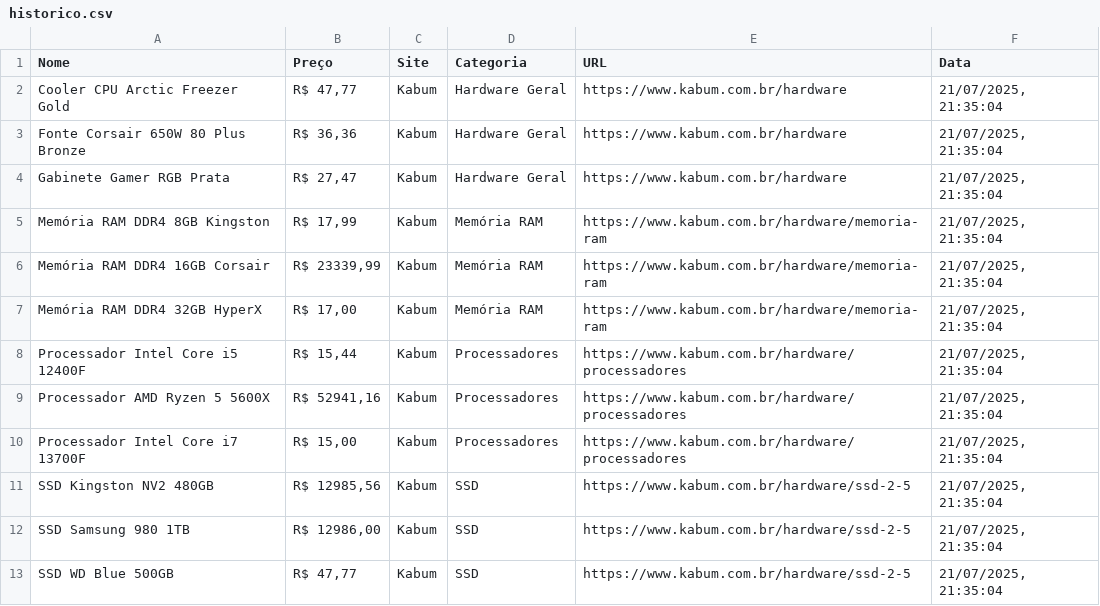
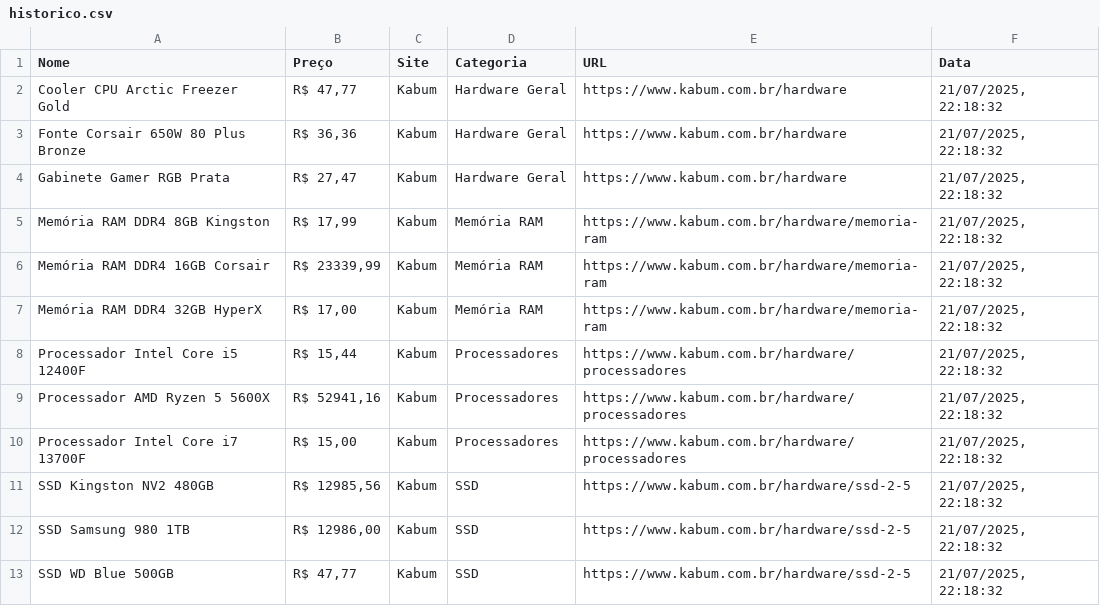
Before and after one commit to HalissonPiov/web-scraping, a CSV file: data/historico.csv, drawn as a sheet; only a part is shown; the diff covers the shown part only.

```diff
--- a/data/historico.csv
+++ b/data/historico.csv
@@ -1,13 +1,13 @@
 Nome,Preço,Site,Categoria,URL,Data
-"Cooler CPU Arctic Freezer Gold","R$ 47,77","Kabum","Hardware Geral","https://www.kabum.com.br/hardware","21/07/2025, 21:35:04"
-"Fonte Corsair 650W 80 Plus Bronze","R$ 36,36","Kabum","Hardware Geral","https://www.kabum.com.br/hardware","21/07/2025, 21:35:04"
-"Gabinete Gamer RGB Prata","R$ 27,47","Kabum","Hardware Geral","https://www.kabum.com.br/hardware","21/07/2025, 21:35:04"
-"Memória RAM DDR4 8GB Kingston","R$ 17,99","Kabum","Memória RAM","https://www.kabum.com.br/hardware/memoria-ram","21/07/2025, 21:35:04"
-"Memória RAM DDR4 16GB Corsair","R$ 23339,99","Kabum","Memória RAM","https://www.kabum.com.br/hardware/memoria-ram","21/07/2025, 21:35:04"
-"Memória RAM DDR4 32GB HyperX","R$ 17,00","Kabum","Memória RAM","https://www.kabum.com.br/hardware/memoria-ram","21/07/2025, 21:35:04"
-"Processador Intel Core i5 12400F","R$ 15,44","Kabum","Processadores","https://www.kabum.com.br/hardware/processadores","21/07/2025, 21:35:04"
-"Processador AMD Ryzen 5 5600X","R$ 52941,16","Kabum","Processadores","https://www.kabum.com.br/hardware/processadores","21/07/2025, 21:35:04"
-"Processador Intel Core i7 13700F","R$ 15,00","Kabum","Processadores","https://www.kabum.com.br/hardware/processadores","21/07/2025, 21:35:04"
-"SSD Kingston NV2 480GB","R$ 12985,56","Kabum","SSD","https://www.kabum.com.br/hardware/ssd-2-5","21/07/2025, 21:35:04"
-"SSD Samsung 980 1TB","R$ 12986,00","Kabum","SSD","https://www.kabum.com.br/hardware/ssd-2-5","21/07/2025, 21:35:04"
-"SSD WD Blue 500GB","R$ 47,77","Kabum","SSD","https://www.kabum.com.br/hardware/ssd-2-5","21/07/2025, 21:35:04"
+"Cooler CPU Arctic Freezer Gold","R$ 47,77","Kabum","Hardware Geral","https://www.kabum.com.br/hardware","21/07/2025, 22:18:32"
+"Fonte Corsair 650W 80 Plus Bronze","R$ 36,36","Kabum","Hardware Geral","https://www.kabum.com.br/hardware","21/07/2025, 22:18:32"
+"Gabinete Gamer RGB Prata","R$ 27,47","Kabum","Hardware Geral","https://www.kabum.com.br/hardware","21/07/2025, 22:18:32"
+"Memória RAM DDR4 8GB Kingston","R$ 17,99","Kabum","Memória RAM","https://www.kabum.com.br/hardware/memoria-ram","21/07/2025, 22:18:32"
+"Memória RAM DDR4 16GB Corsair","R$ 23339,99","Kabum","Memória RAM","https://www.kabum.com.br/hardware/memoria-ram","21/07/2025, 22:18:32"
+"Memória RAM DDR4 32GB HyperX","R$ 17,00","Kabum","Memória RAM","https://www.kabum.com.br/hardware/memoria-ram","21/07/2025, 22:18:32"
+"Processador Intel Core i5 12400F","R$ 15,44","Kabum","Processadores","https://www.kabum.com.br/hardware/processadores","21/07/2025, 22:18:32"
+"Processador AMD Ryzen 5 5600X","R$ 52941,16","Kabum","Processadores","https://www.kabum.com.br/hardware/processadores","21/07/2025, 22:18:32"
+"Processador Intel Core i7 13700F","R$ 15,00","Kabum","Processadores","https://www.kabum.com.br/hardware/processadores","21/07/2025, 22:18:32"
+"SSD Kingston NV2 480GB","R$ 12985,56","Kabum","SSD","https://www.kabum.com.br/hardware/ssd-2-5","21/07/2025, 22:18:32"
+"SSD Samsung 980 1TB","R$ 12986,00","Kabum","SSD","https://www.kabum.com.br/hardware/ssd-2-5","21/07/2025, 22:18:32"
+"SSD WD Blue 500GB","R$ 47,77","Kabum","SSD","https://www.kabum.com.br/hardware/ssd-2-5","21/07/2025, 22:18:32"
```
Also changed, not shown: 16 edited cells elsewhere in this file, 4 other files.
